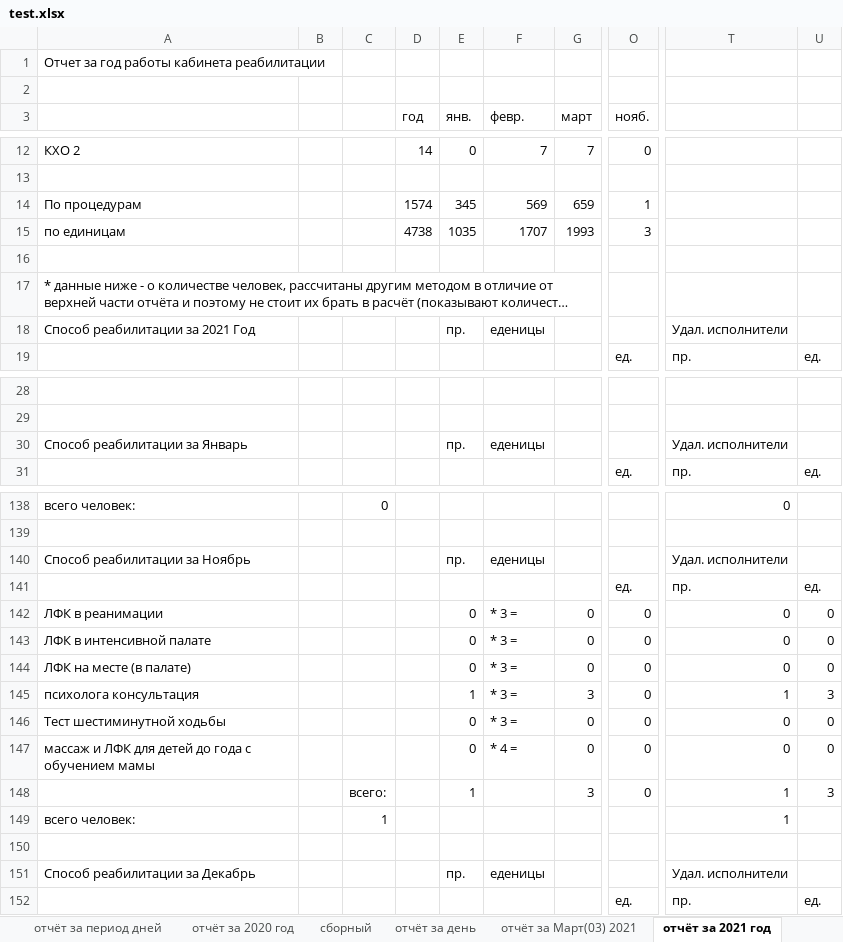
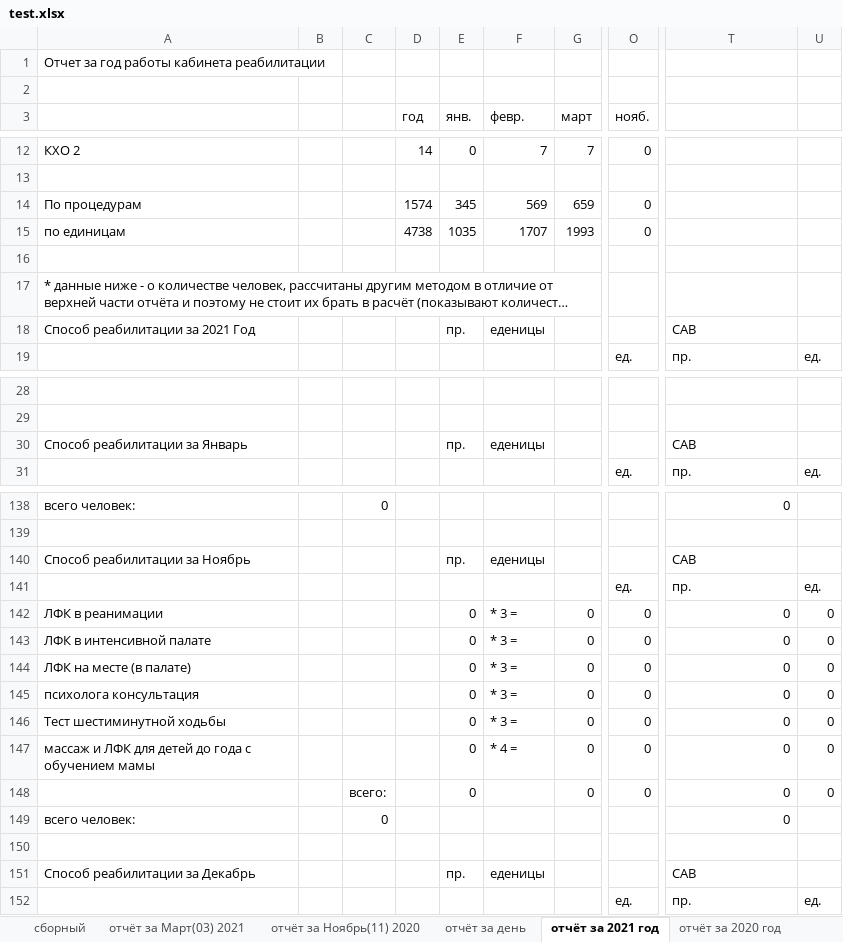
Before and after one commit to PolkovnikovPavel/collection_lfk, an Excel workbook: test.xlsx, sheet отчёт за 2021 год, drawn as a sheet; only a part is shown, gaps mark what is left out; long unchanged cells end in …; values as stored, in another font and other column widths than the file's, no cell formats; the diff covers the shown part only; the diff names each change by its address in the sheet, - before the commit and + after, or states it on an @@ line.

```diff
--- a/test.xlsx (sheet отчёт за 2021 год)
+++ b/test.xlsx (sheet отчёт за 2021 год)
+sheet tab: отчёт за Ноябрь(11) 2020
@@ sheet tab order changed: сборный | отчёт за Март(03) 2021 | отчёт за Ноябрь(11) 2020 | отчёт за день | отчёт за 2021 год | отчёт за 2020 год @@
-O14 (нояб.): 1
+O14 (нояб.): 0
-O15 (нояб.): 3
+O15 (нояб.): 0
-T18: Удал. исполнители
+T18: САВ
-T30: Удал. исполнители
+T30: САВ
-T140: Удал. исполнители
+T140: САВ
-E145 (янв.): 1
+E145 (янв.): 0
-G145 (март): 3
+G145 (март): 0
-T145: 1
+T145: 0
-U145: 3
+U145: 0
-E148 (янв.): 1
+E148 (янв.): 0
-G148 (март): 3
+G148 (март): 0
-T148:T149: 1
+T148:T149: 0
-U148: 3
+U148: 0
-C149: 1
+C149: 0
-T151: Удал. исполнители
+T151: САВ
```
Also changed, not shown: 1 moved row and 9 edited cells elsewhere in this sheet, sheet отчёт за 2020 год, sheet отчёт за день, other sheet tabs, cell formats, 4 other files.
